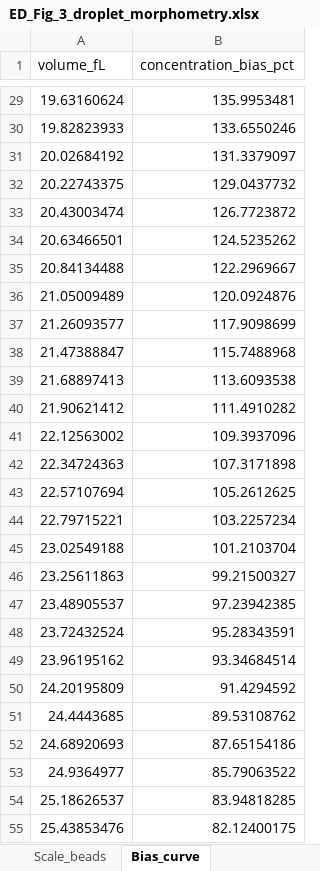
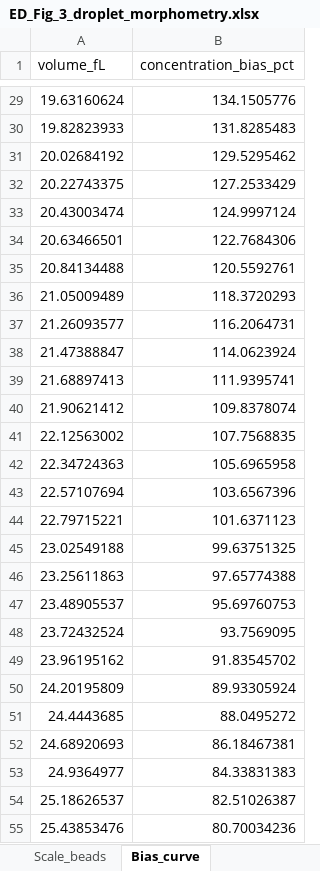
Before and after one commit to lihuanlz/TCS_v4.0, an Excel workbook: Code/TCS_scripts_EN/TCS_scripts_EN_1/ED_Fig_3_droplet_morphometry.xlsx, sheet Bias_curve, drawn as a sheet; only a part is shown, gaps mark what is left out; values as stored, in another font and other column widths than the file's, no borders; the diff covers the shown part only; the diff names each change by its address in the sheet, - before the commit and + after, or states it on an @@ line.

```diff
--- a/Code/TCS_scripts_EN/TCS_scripts_EN_1/ED_Fig_3_droplet_morphometry.xlsx (sheet Bias_curve)
+++ b/Code/TCS_scripts_EN/TCS_scripts_EN_1/ED_Fig_3_droplet_morphometry.xlsx (sheet Bias_curve)
-B29 (concentration_bias_pct): 135.9953481
+B29 (concentration_bias_pct): 134.1505776
-B30 (concentration_bias_pct): 133.6550246
+B30 (concentration_bias_pct): 131.8285483
-B31 (concentration_bias_pct): 131.3379097
+B31 (concentration_bias_pct): 129.5295462
-B32 (concentration_bias_pct): 129.0437732
+B32 (concentration_bias_pct): 127.2533429
-B33 (concentration_bias_pct): 126.7723872
+B33 (concentration_bias_pct): 124.9997124
-B34 (concentration_bias_pct): 124.5235262
+B34 (concentration_bias_pct): 122.7684306
-B35 (concentration_bias_pct): 122.2969667
+B35 (concentration_bias_pct): 120.5592761
-B36 (concentration_bias_pct): 120.0924876
+B36 (concentration_bias_pct): 118.3720293
-B37 (concentration_bias_pct): 117.9098699
+B37 (concentration_bias_pct): 116.2064731
-B38 (concentration_bias_pct): 115.7488968
+B38 (concentration_bias_pct): 114.0623924
-B39 (concentration_bias_pct): 113.6093538
+B39 (concentration_bias_pct): 111.9395741
-B40 (concentration_bias_pct): 111.4910282
+B40 (concentration_bias_pct): 109.8378074
-B41 (concentration_bias_pct): 109.3937096
+B41 (concentration_bias_pct): 107.7568835
-B42 (concentration_bias_pct): 107.3171898
+B42 (concentration_bias_pct): 105.6965958
-B43 (concentration_bias_pct): 105.2612625
+B43 (concentration_bias_pct): 103.6567396
-B44 (concentration_bias_pct): 103.2257234
+B44 (concentration_bias_pct): 101.6371123
-B45 (concentration_bias_pct): 101.2103704
+B45 (concentration_bias_pct): 99.63751325
-B46 (concentration_bias_pct): 99.21500327
+B46 (concentration_bias_pct): 97.65774388
-B47 (concentration_bias_pct): 97.23942385
+B47 (concentration_bias_pct): 95.69760753
-B48 (concentration_bias_pct): 95.28343591
+B48 (concentration_bias_pct): 93.7569095
-B49 (concentration_bias_pct): 93.34684514
+B49 (concentration_bias_pct): 91.83545702
-B50 (concentration_bias_pct): 91.4294592
+B50 (concentration_bias_pct): 89.93305924
-B51 (concentration_bias_pct): 89.53108762
+B51 (concentration_bias_pct): 88.0495272
-B52 (concentration_bias_pct): 87.65154186
+B52 (concentration_bias_pct): 86.18467381
-B53 (concentration_bias_pct): 85.79063522
+B53 (concentration_bias_pct): 84.33831383
-B54 (concentration_bias_pct): 83.94818285
+B54 (concentration_bias_pct): 82.51026387
-B55 (concentration_bias_pct): 82.12400175
+B55 (concentration_bias_pct): 80.70034236
```
Also changed, not shown: 373 edited cells elsewhere in this sheet, sheet Volume_distribution, sheet Droplet_measurements, sheet Summary_stats, sheet Scale_beads, sheet README, 4 other files.
